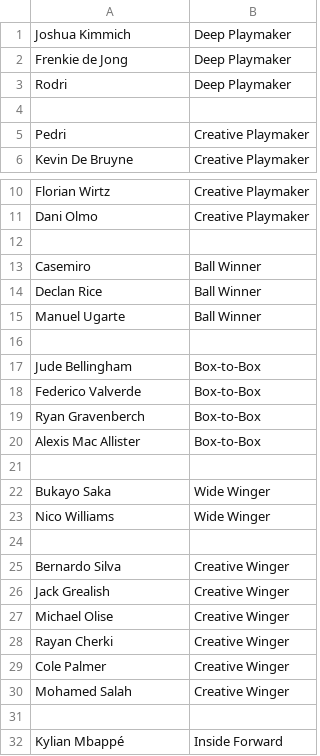
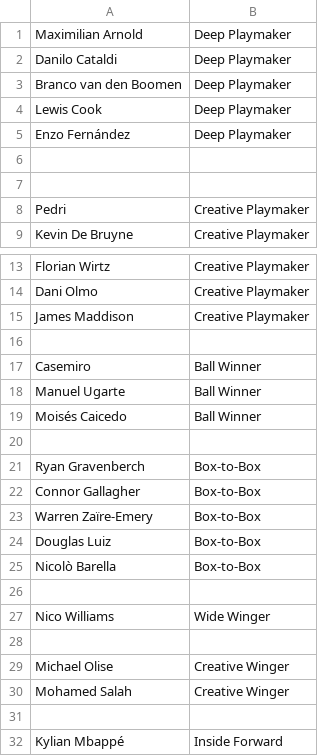
Before and after one commit to Rohan1c/FootballIQ-Player-Analytics-and-Recruitment-Intelligence-System, a CSV file: evaluation/role_validation_labels.csv, drawn as a sheet; only a part is shown, gaps mark what is left out; the diff covers the shown part only.

Commit message:
feat(role-engine): achieve 80.4 percent role classification accuracy with full archetype coverage

```diff
--- a/evaluation/role_validation_labels.csv
+++ b/evaluation/role_validation_labels.csv
@@ -1,4 +1,7 @@
-Joshua Kimmich, Deep Playmaker
-Frenkie de Jong, Deep Playmaker
-Rodri, Deep Playmaker
+Maximilian Arnold, Deep Playmaker
+Danilo Cataldi, Deep Playmaker
+Branco van den Boomen, Deep Playmaker
+Lewis Cook, Deep Playmaker
+Enzo Fernández, Deep Playmaker
+
 
@@ -11,20 +14,17 @@ Florian Wirtz, Creative Playmaker
 Dani Olmo, Creative Playmaker
+James Maddison, Creative Playmaker
 
 Casemiro, Ball Winner
-Declan Rice, Ball Winner
 Manuel Ugarte, Ball Winner
+Moisés Caicedo, Ball Winner
 
-Jude Bellingham, Box-to-Box
-Federico Valverde, Box-to-Box
 Ryan Gravenberch, Box-to-Box
-Alexis Mac Allister, Box-to-Box
+Connor Gallagher, Box-to-Box
+Warren Zaïre-Emery, Box-to-Box
+Douglas Luiz, Box-to-Box
+Nicolò Barella, Box-to-Box
 
-Bukayo Saka, Wide Winger
 Nico Williams, Wide Winger
 
-Bernardo Silva, Creative Winger
-Jack Grealish, Creative Winger
 Michael Olise, Creative Winger
-Rayan Cherki, Creative Winger
-Cole Palmer, Creative Winger
 Mohamed Salah, Creative Winger
```
Also changed, not shown: 2 added rows, 1 removed row and 1 moved row elsewhere in this file, 3 other files.
